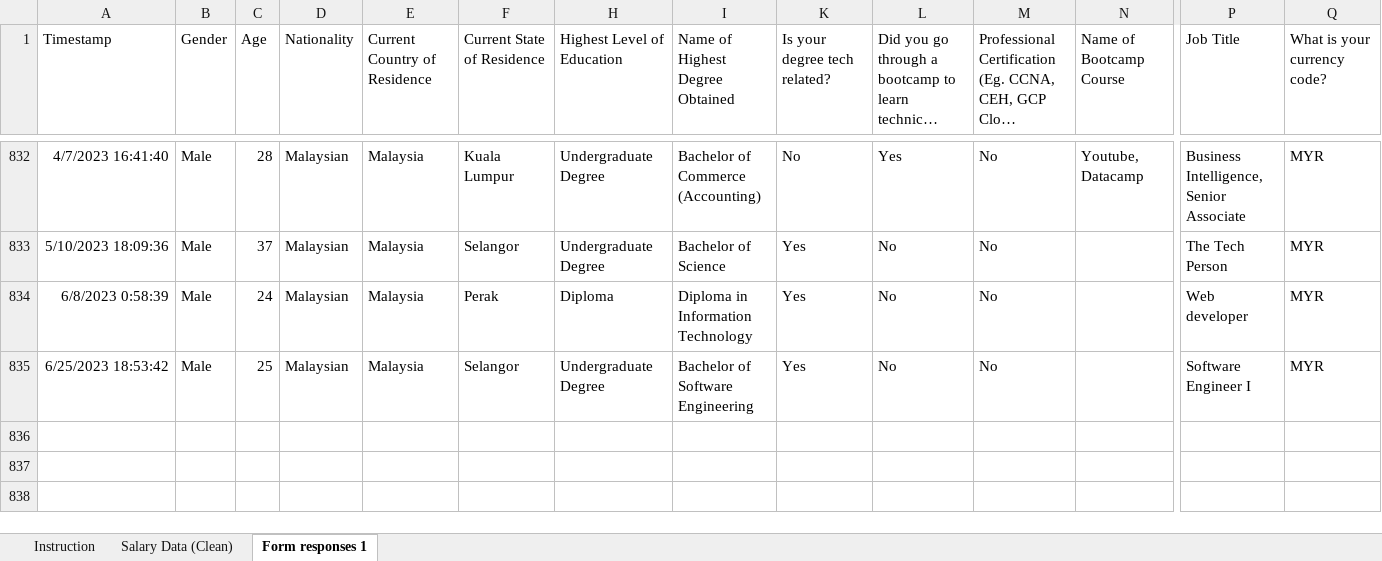
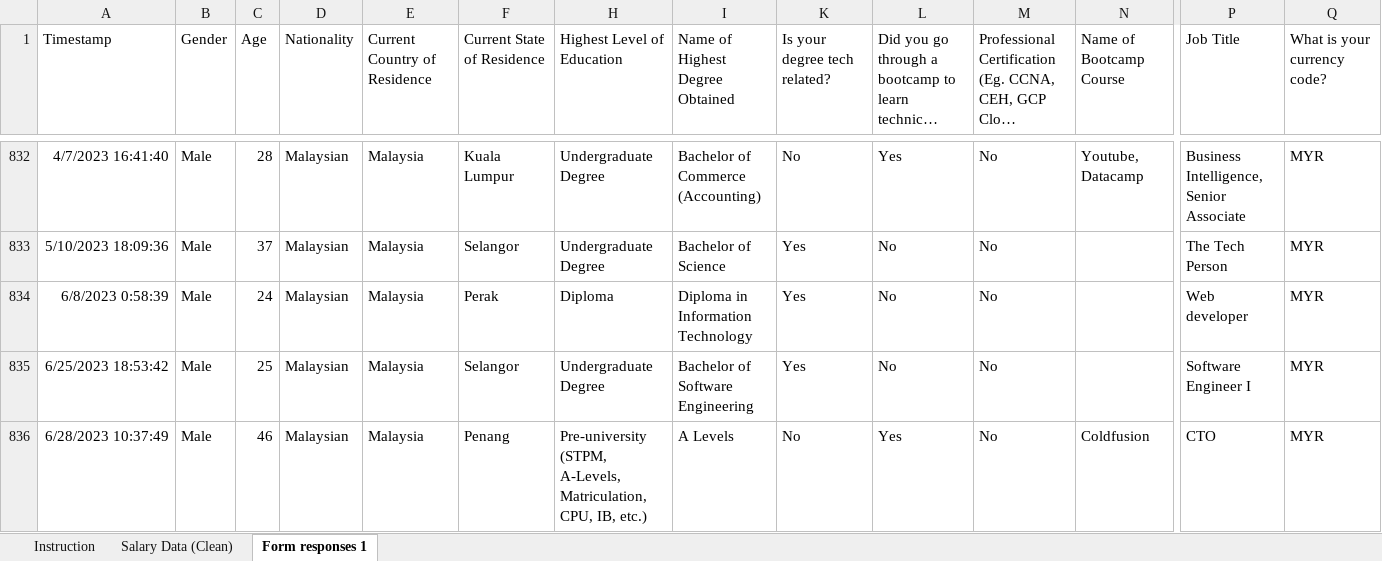
Before and after one commit to JY-Quek/Github-Action-Sample, an Excel workbook: Developer Salary Survey.xlsx, sheet Form responses 1, drawn as a sheet; only a part is shown, gaps mark what is left out; long unchanged cells end in …; values as stored, in another font and other column widths than the file's, no borders; charts and pictures not drawn; rows hold the shown columns only; the diff names each change by its address in the sheet, - before the commit and + after, or states it on an @@ line.

```diff
--- a/Developer Salary Survey.xlsx (sheet Form responses 1)
+++ b/Developer Salary Survey.xlsx (sheet Form responses 1)
+row 836: 6/28/2023 10:37:49 | Male | 46 | Malaysian | Malaysia | Penang | Pre-university (STPM, A-Levels, Matriculation, CPU, IB, etc.) | A Levels | No | Yes | No | Coldfusion | CTO | MYR
```
Also changed, not shown: hidden cells.
